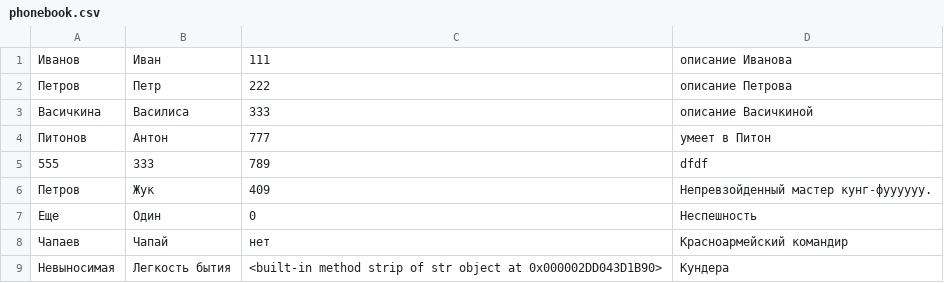
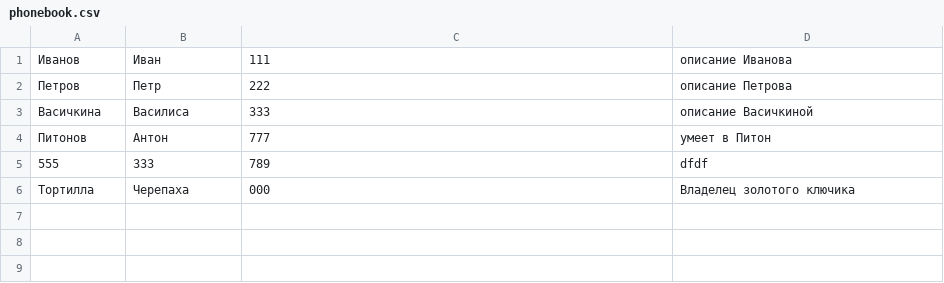
Before and after one commit to Romatilo/6_Learning_Python, a CSV file: phonebook.csv, drawn as a sheet; removed rows and columns are numbered as before the commit, all else as after; the diff names each change by its address in the sheet, - before the commit and + after, or states it on an @@ line.

```diff
--- a/phonebook.csv
+++ b/phonebook.csv
-row 6: Петров | Жук | 409 | Непревзойденный мастер кунг-фуууууу.
-row 7: Еще | Один | 0 | Неспешность
-row 8: Чапаев | Чапай | нет | Красноармейский командир
-row 9: Невыносимая | Легкость бытия | <built-in method strip of str object at 0x000002DD043D1B90> | Кундера
+row 6: Тортилла | Черепаха | 000 | Владелец золотого ключика
```
Also changed, not shown: 6 other files.
